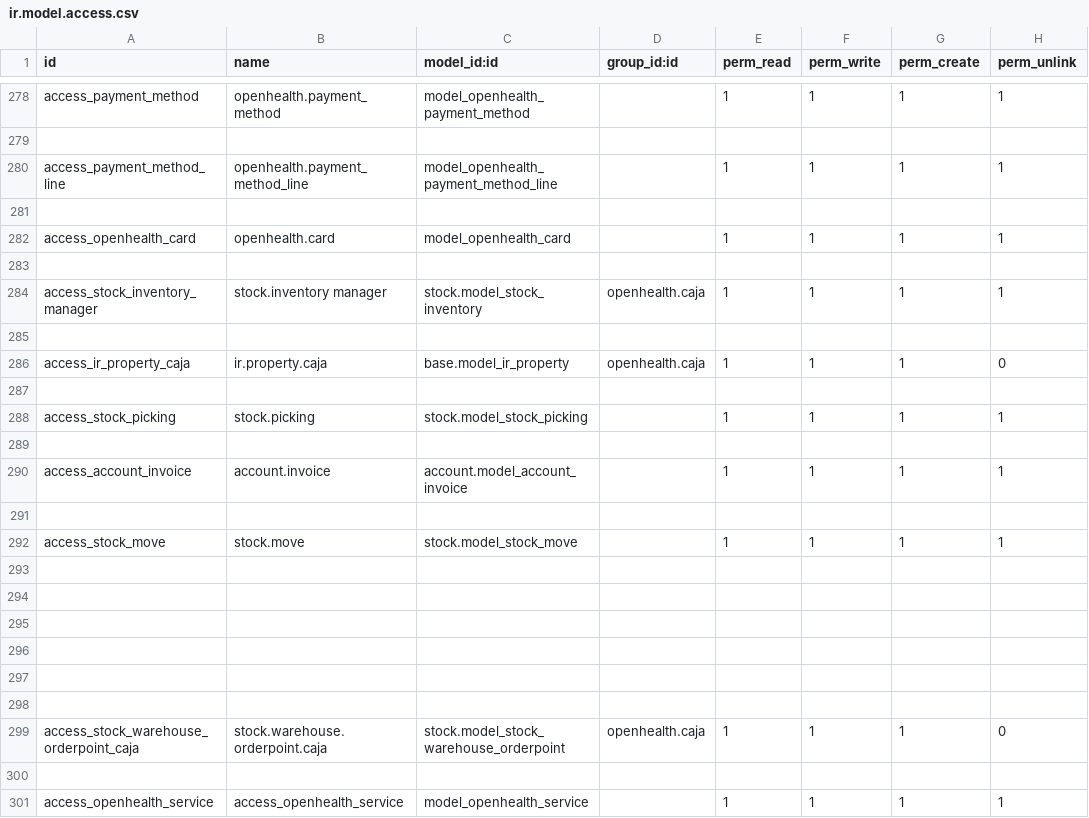
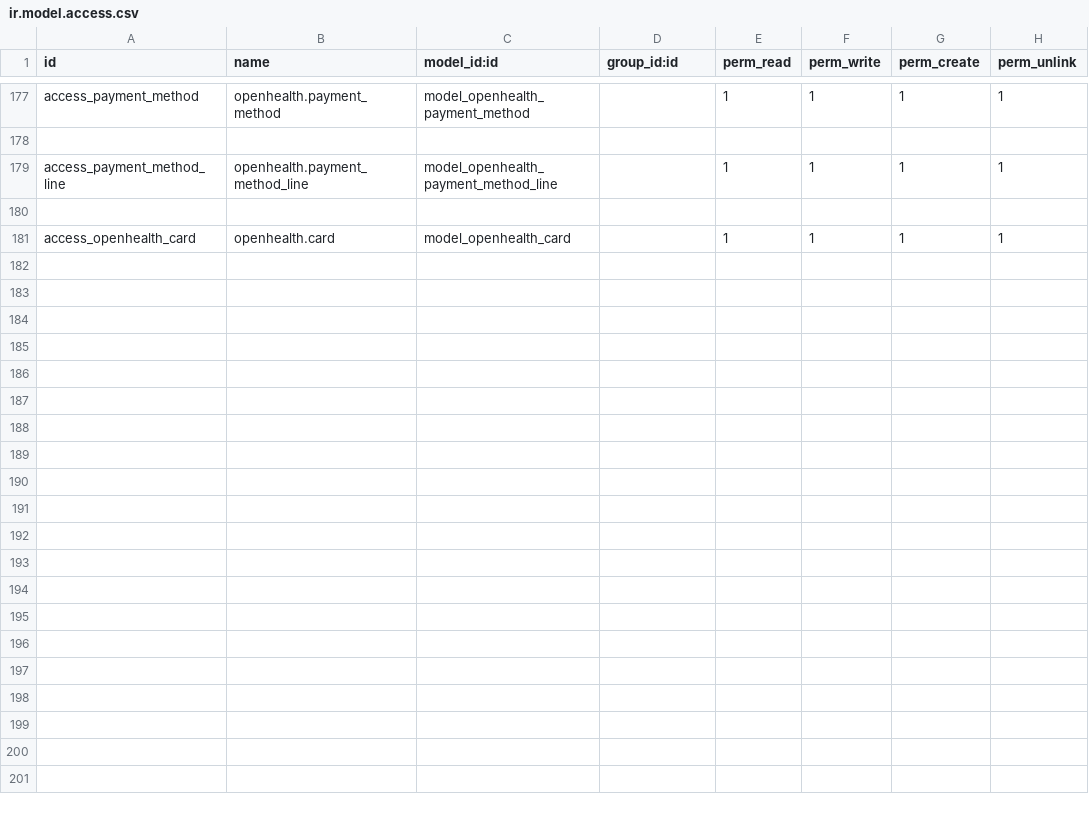
Before and after one commit to gibil5/openhealth, a CSV file: security/ir.model.access.csv, drawn as a sheet; only a part is shown, gaps mark what is left out; the shorter side is filled out with more unchanged rows; the diff covers the shown part only.

```diff
--- a/security/ir.model.access.csv
+++ b/security/ir.model.access.csv
@@ -282,20 +181 @@ access_payment_method_line,openhealth.payment_method_line,model_openhealth_payme
 access_openhealth_card,openhealth.card,model_openhealth_card,,1,1,1,1
-
-access_stock_inventory_manager,stock.inventory manager,stock.model_stock_inventory,openhealth.caja,1,1,1,1
-
-access_ir_property_caja,ir.property.caja,base.model_ir_property,openhealth.caja,1,1,1,0
-
-access_stock_picking,stock.picking,stock.model_stock_picking,,1,1,1,1
-
-access_account_invoice,account.invoice,account.model_account_invoice,,1,1,1,1
-
-access_stock_move,stock.move,stock.model_stock_move,,1,1,1,1
-
-
-
-
-
-
-access_stock_warehouse_orderpoint_caja,stock.warehouse.orderpoint.caja,stock.model_stock_warehouse_orderpoint,openhealth.caja,1,1,1,0
-
-access_openhealth_service,access_openhealth_service,model_openhealth_service,,1,1,1,1
```
Also changed, not shown: 22 added rows, 200 removed rows and 7 moved rows elsewhere in this file, 17 other files.
